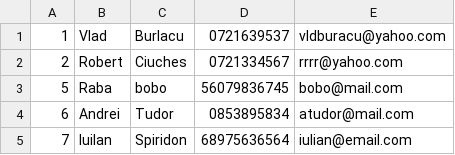
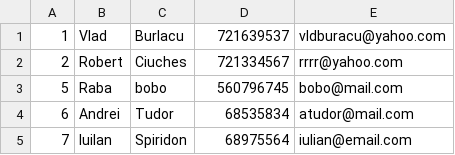
Before and after one commit to ciuchesrobert/Pet-Clinic, a CSV file: owner.csv, drawn as a sheet.

```diff
--- a/owner.csv
+++ b/owner.csv
@@ -1,5 +1,5 @@
-1,Vlad,Burlacu,0721639537,vldburacu@yahoo.com
-2,Robert,Ciuches,0721334567,rrrr@yahoo.com
-5,Raba,bobo,56079836745,bobo@mail.com
-6,Andrei,Tudor,0853895834,atudor@mail.com
-7,Iuilan,Spiridon,68975636564,iulian@email.com
+1,Vlad,Burlacu,721639537,vldburacu@yahoo.com
+2,Robert,Ciuches,721334567,rrrr@yahoo.com
+5,Raba,bobo,560796745,bobo@mail.com
+6,Andrei,Tudor,68535834,atudor@mail.com
+7,Iuilan,Spiridon,68975564,iulian@email.com
```
Also changed, not shown: 3 other files.
